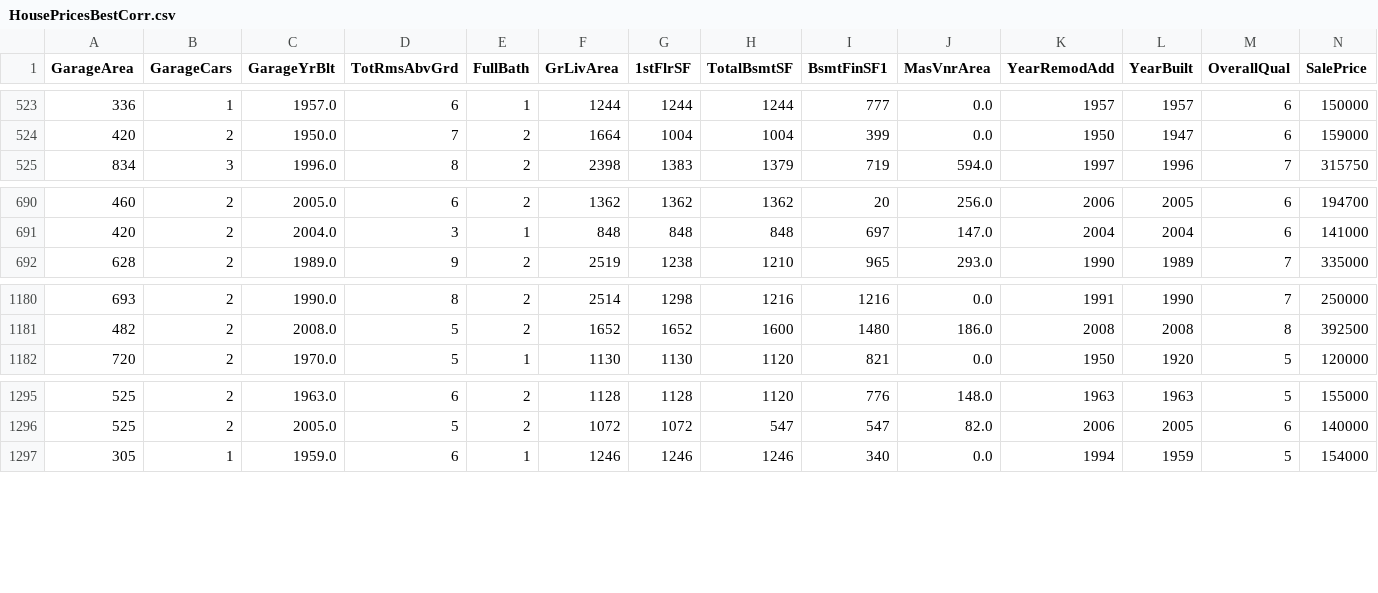
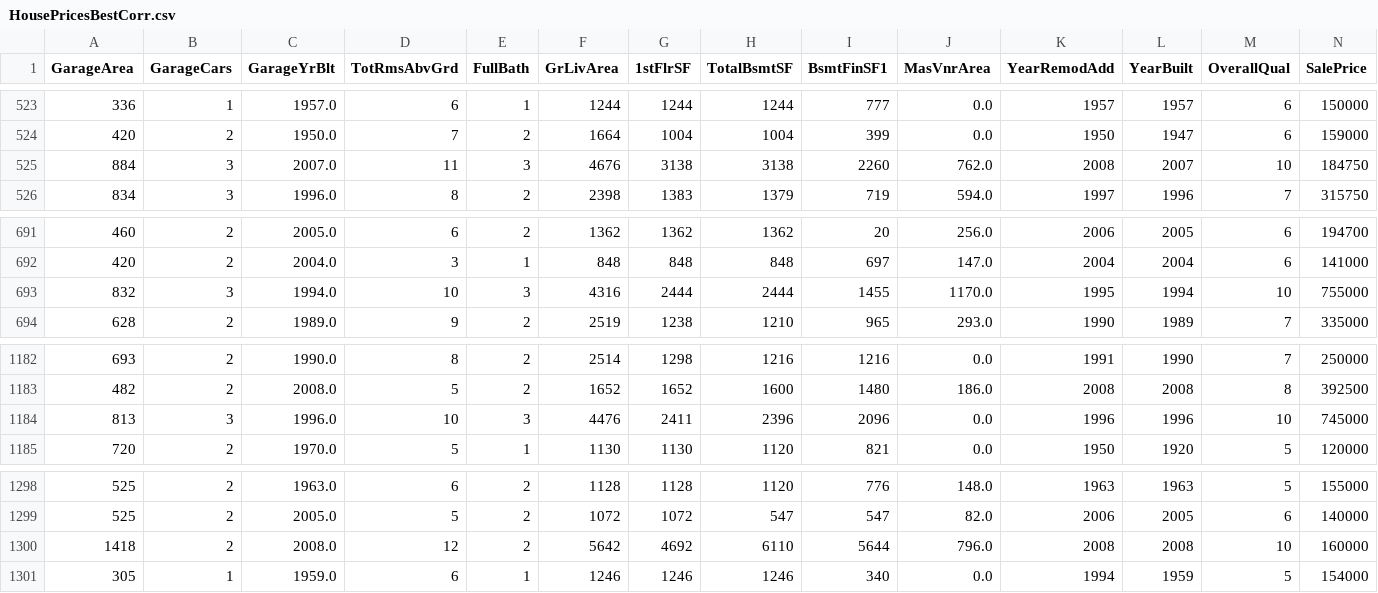
Before and after one commit to VasilisMpletsos/House-Prices-Kaggle-Competition, a CSV file: HousePricesBestCorr.csv, drawn as a sheet; only a part is shown, gaps mark what is left out; the diff names each change by its address in the sheet, - before the commit and + after, or states it on an @@ line.

```diff
--- a/HousePricesBestCorr.csv
+++ b/HousePricesBestCorr.csv
+row 525: 884 | 3 | 2007.0 | 11 | 3 | 4676 | 3138 | 3138 | 2260 | 762.0 | 2008 | 2007 | 10 | 184750
+row 693: 832 | 3 | 1994.0 | 10 | 3 | 4316 | 2444 | 2444 | 1455 | 1170.0 | 1995 | 1994 | 10 | 755000
+row 1184: 813 | 3 | 1996.0 | 10 | 3 | 4476 | 2411 | 2396 | 2096 | 0.0 | 1996 | 1996 | 10 | 745000
+row 1300: 1418 | 2 | 2008.0 | 12 | 2 | 5642 | 4692 | 6110 | 5644 | 796.0 | 2008 | 2008 | 10 | 160000
```
Also changed, not shown: 3 other files.
